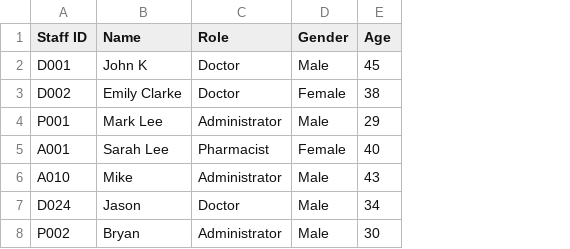
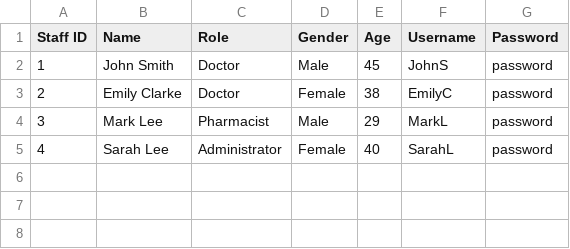
Before and after one commit to GaryQuah/SC2002_Assignment, a CSV file: src/data/Staff_List.csv, drawn as a sheet; removed rows and columns are numbered as before the commit, all else as after; the diff names each change by its address in the sheet, - before the commit and + after, or states it on an @@ line.

```diff
--- a/src/data/Staff_List.csv
+++ b/src/data/Staff_List.csv
+column F (Username), rows 2-5: JohnS | EmilyC | MarkL | SarahL
+column G (Password), rows 2-5: all password
-A2 (Staff ID): D001
+A2 (Staff ID): 1
-B2 (Name): John K
+B2 (Name): John Smith
-A3 (Staff ID): D002
+A3 (Staff ID): 2
-A4 (Staff ID): P001
+A4 (Staff ID): 3
-C4 (Role): Administrator
+C4 (Role): Pharmacist
-A5 (Staff ID): A001
+A5 (Staff ID): 4
-C5 (Role): Pharmacist
+C5 (Role): Administrator
-row 6: A010 | Mike | Administrator | Male | 43
-row 7: D024 | Jason | Doctor | Male | 34
-row 8: P002 | Bryan | Administrator | Male | 30
```
Also changed, not shown: out/production/SC2002_Assignment/data/Patient_List.csv, out/production/SC2002_Assignment/data/Staff_List.csv, 23 other files.
